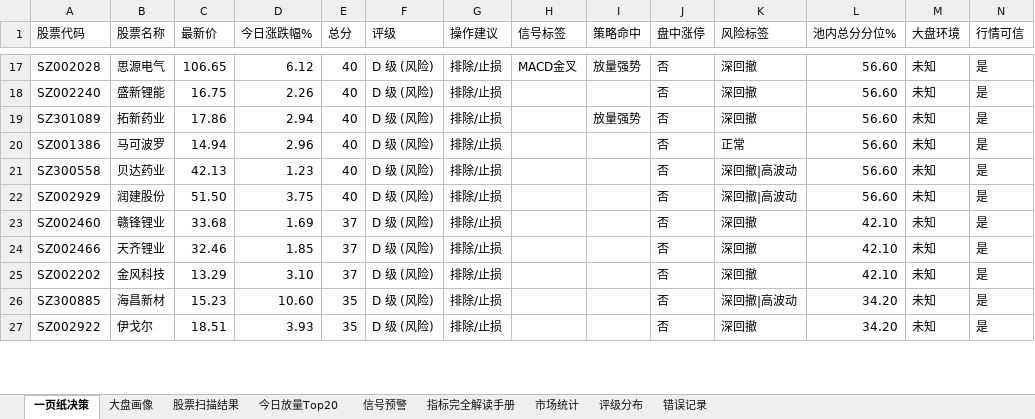
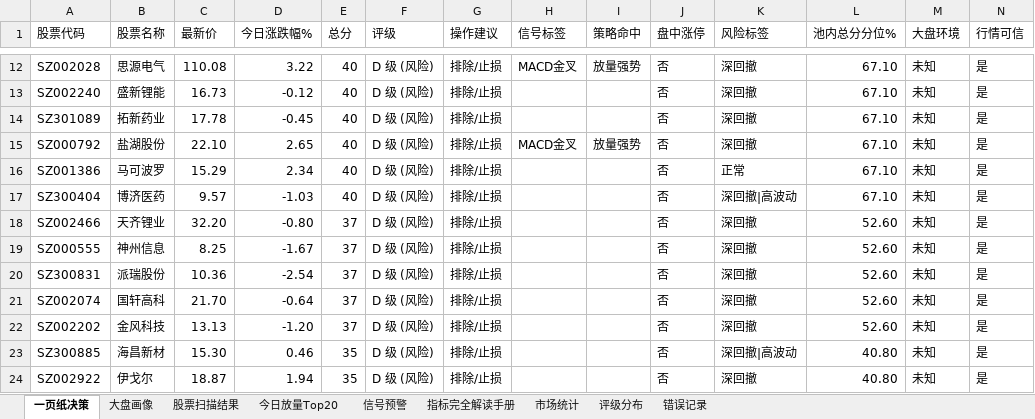
Before and after one commit to gaoyouxiaochao/stock-scanner-v79, an Excel workbook: results/latest.xlsx, sheet 一页纸决策, drawn as a sheet; only a part is shown, gaps mark what is left out; values as stored, in another font and other column widths than the file's, no cell formats; conditional formats not drawn; removed rows and columns are numbered as before the commit, all else as after; the diff covers the shown part only; the diff names each change by its address in the sheet, - before the commit and + after, or states it on an @@ line.

```diff
--- a/results/latest.xlsx (sheet 一页纸决策)
+++ b/results/latest.xlsx (sheet 一页纸决策)
-C12 (最新价): 106.65
+C12 (最新价): 110.08
-D12 (今日涨跌幅%): 6.12
+D12 (今日涨跌幅%): 3.22
-L12:L14 (池内总分分位%): 56.60
+L12:L14 (池内总分分位%): 67.10
-C13 (最新价): 16.75
+C13 (最新价): 16.73
-D13 (今日涨跌幅%): 2.26
+D13 (今日涨跌幅%): -0.12
-C14 (最新价): 17.86
+C14 (最新价): 17.78
-D14 (今日涨跌幅%): 2.94
+D14 (今日涨跌幅%): -0.45
-I14 (策略命中): 放量强势
+I14 (策略命中): (empty)
+row 15: SZ000792 | 盐湖股份 | 22.10 | 2.65 | 40 | D 级 (风险) | 排除/止损 | MACD金叉 | 放量强势 | 否 | 深回撤 | 67.10 | 未知 | 是
-C16 (最新价): 14.94
+C16 (最新价): 15.29
-D16 (今日涨跌幅%): 2.96
+D16 (今日涨跌幅%): 2.34
-L16:L17 (池内总分分位%): 56.60
+L16:L17 (池内总分分位%): 67.10
-A17 (股票代码): SZ300558
+A17 (股票代码): SZ300404
-B17 (股票名称): 贝达药业
+B17 (股票名称): 博济医药
-C17 (最新价): 42.13
+C17 (最新价): 9.57
-D17 (今日涨跌幅%): 1.23
+D17 (今日涨跌幅%): -1.03
-row 22: SZ002929 | 润建股份 | 51.50 | 3.75 | 40 | D 级 (风险) | 排除/止损 |  |  | 否 | 深回撤|高波动 | 56.60 | 未知 | 是
-row 23: SZ002460 | 赣锋锂业 | 33.68 | 1.69 | 37 | D 级 (风险) | 排除/止损 |  |  | 否 | 深回撤 | 42.10 | 未知 | 是
-C18 (最新价): 32.46
+C18 (最新价): 32.20
-D18 (今日涨跌幅%): 1.85
+D18 (今日涨跌幅%): -0.80
-L18 (池内总分分位%): 42.10
+L18 (池内总分分位%): 52.60
+row 19: SZ000555 | 神州信息 | 8.25 | -1.67 | 37 | D 级 (风险) | 排除/止损 |  |  | 否 | 深回撤 | 52.60 | 未知 | 是
+row 20: SZ300831 | 派瑞股份 | 10.36 | -2.54 | 37 | D 级 (风险) | 排除/止损 |  |  | 否 | 深回撤 | 52.60 | 未知 | 是
+row 21: SZ002074 | 国轩高科 | 21.70 | -0.64 | 37 | D 级 (风险) | 排除/止损 |  |  | 否 | 深回撤 | 52.60 | 未知 | 是
-C22 (最新价): 13.29
+C22 (最新价): 13.13
-D22 (今日涨跌幅%): 3.10
+D22 (今日涨跌幅%): -1.20
-L22 (池内总分分位%): 42.10
+L22 (池内总分分位%): 52.60
-C23 (最新价): 15.23
+C23 (最新价): 15.30
-D23 (今日涨跌幅%): 10.60
+D23 (今日涨跌幅%): 0.46
-L23:L24 (池内总分分位%): 34.20
+L23:L24 (池内总分分位%): 40.80
-C24 (最新价): 18.51
+C24 (最新价): 18.87
-D24 (今日涨跌幅%): 3.93
+D24 (今日涨跌幅%): 1.94
```
Also changed, not shown: 9 added rows, 11 removed rows and 67 edited cells elsewhere in this sheet, sheet 股票扫描结果, cell formats, 1 other file.
